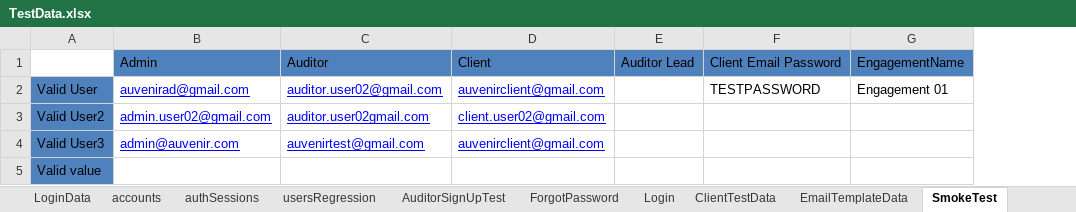
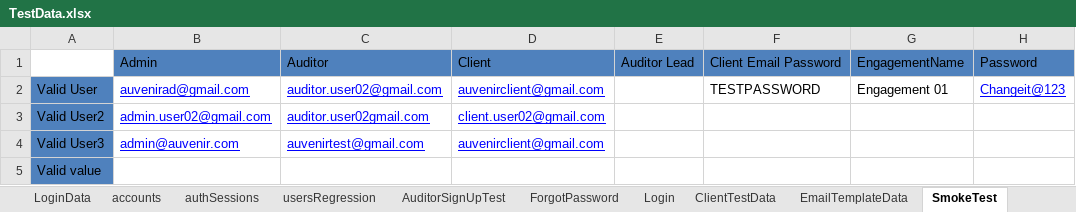
Before and after one commit to duongnguyendr/DataDriven, an Excel workbook: TestData.xlsx, sheet SmokeTest, drawn as a sheet; values as stored, in another font and other column widths than the file's, no borders; the diff names each change by its address in the sheet, - before the commit and + after, or states it on an @@ line.

Commit message:
Update Excel file, Move Test case following the priority

```diff
--- a/TestData.xlsx (sheet SmokeTest)
+++ b/TestData.xlsx (sheet SmokeTest)
+column H, rows 1-2: Password | Changeit@123
```
Also changed, not shown: 2 other files.
